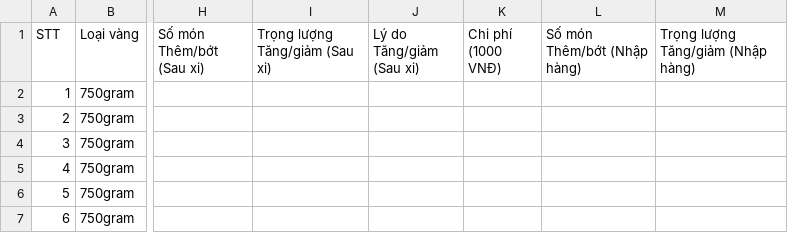
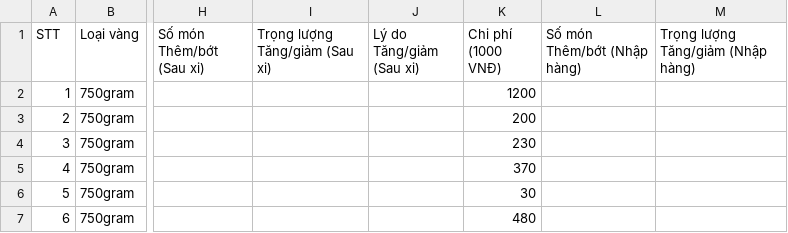
Before and after one commit to goldappversion3/HiepThanh_Data, a CSV file: source/data/page_XiNgoai/1/XN116_29c994_20260717.csv, drawn as a sheet; only a part is shown, gaps mark what is left out; the diff names each change by its address in the sheet, - before the commit and + after, or states it on an @@ line.

Commit message:
Update file

```diff
--- a/source/data/page_XiNgoai/1/XN116_29c994_20260717.csv
+++ b/source/data/page_XiNgoai/1/XN116_29c994_20260717.csv
-K2 (Chi phí (1000 VNĐ)): (empty)
+K2 (Chi phí (1000 VNĐ)): 1200
-K3 (Chi phí (1000 VNĐ)): (empty)
+K3 (Chi phí (1000 VNĐ)): 200
-K4 (Chi phí (1000 VNĐ)): (empty)
+K4 (Chi phí (1000 VNĐ)): 230
-K5 (Chi phí (1000 VNĐ)): (empty)
+K5 (Chi phí (1000 VNĐ)): 370
-K6 (Chi phí (1000 VNĐ)): (empty)
+K6 (Chi phí (1000 VNĐ)): 30
-K7 (Chi phí (1000 VNĐ)): (empty)
+K7 (Chi phí (1000 VNĐ)): 480
```
